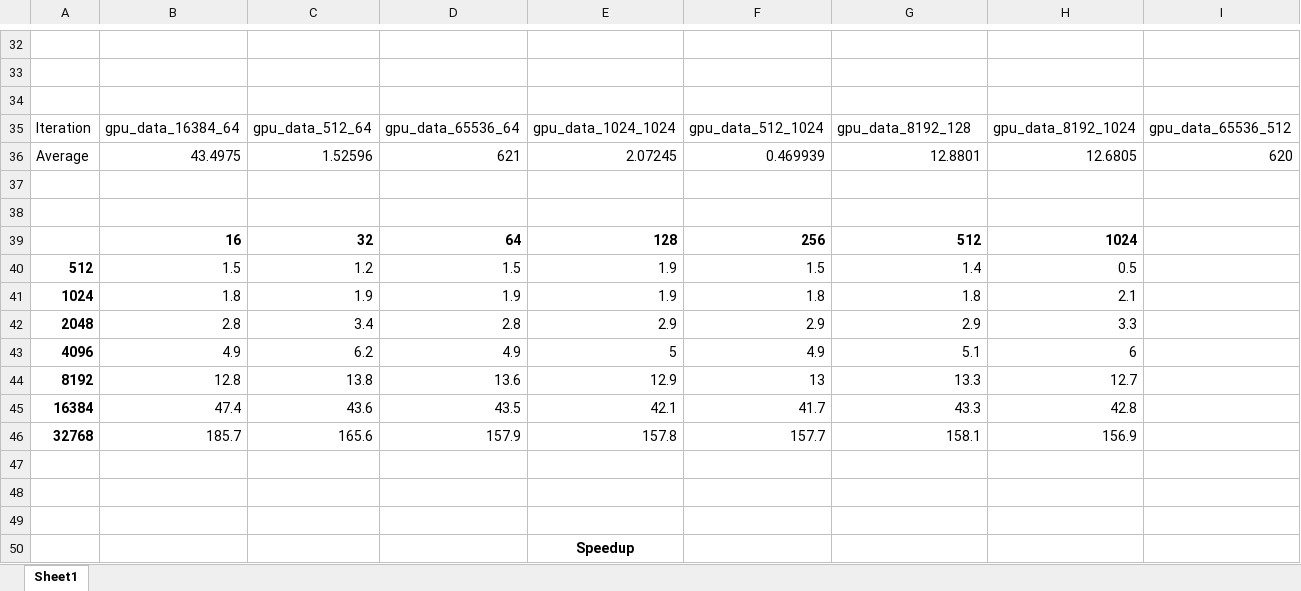
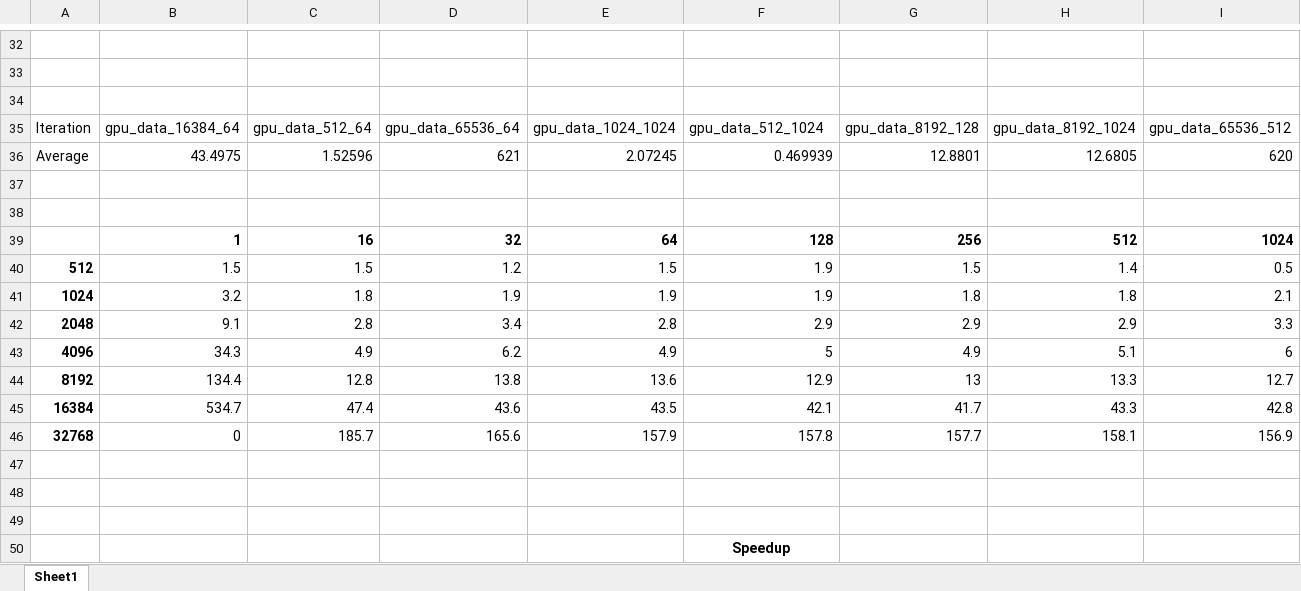
Before and after one commit to migiesmith/Nbody, an Excel workbook: nbody/Results/Analysis.xlsx, sheet Sheet1, drawn as a sheet; only a part is shown, gaps mark what is left out; values as stored, in another font and other column widths than the file's, no borders; charts and pictures not drawn; removed rows and columns are numbered as before the commit, all else as after; the diff covers the shown part only; the diff names each change by its address in the sheet, - before the commit and + after, or states it on an @@ line.

Commit message:
Updated Analysis

```diff
--- a/nbody/Results/Analysis.xlsx (sheet Sheet1)
+++ b/nbody/Results/Analysis.xlsx (sheet Sheet1)
+column E, rows 35-46: gpu_data_1024_1024 | 2.07245 |  |  | 64 | 1.5 | 1.9 | 2.8 | 4.9 | 13.6 | 43.5 | 157.9
-column I, rows 35-36: gpu_data_65536_512 | 620
-F35: gpu_data_1024_1024
+F35: gpu_data_512_1024
-G35: gpu_data_512_1024
+G35: gpu_data_8192_128
-H35: gpu_data_8192_128
+H35: gpu_data_8192_1024
-I35: gpu_data_8192_1024
+I35: gpu_data_65536_512
-F36: 2.07245
+F36: 0.469939
-G36: 0.469939
+G36: 12.8801
-H36: 12.8801
+H36: 12.6805
-I36: 12.6805
+I36: 620
-B39: 16
+B39: 1
-C39: 32
+C39: 16
-D39: 64
+D39: 32
-C40: 1.2
+C40: 1.5
-D40: 1.5
+D40: 1.2
-B41: 1.8
+B41: 3.2
-C41: 1.9
+C41: 1.8
-B42: 2.8
+B42: 9.1
-C42: 3.4
+C42: 2.8
-D42: 2.8
+D42: 3.4
-B43: 4.9
+B43: 34.3
-C43: 6.2
+C43: 4.9
-D43: 4.9
+D43: 6.2
-B44: 12.8
+B44: 134.4
-C44: 13.8
+C44: 12.8
-D44: 13.6
+D44: 13.8
-B45: 47.4
+B45: 534.7
-C45: 43.6
+C45: 47.4
-D45: 43.5
+D45: 43.6
-B46: 185.7
+B46: 0
-C46: 165.6
+C46: 185.7
-D46: 157.9
+D46: 165.6
```
Also changed, not shown: 72 edited cells and cell formats elsewhere in this sheet, formulas that keep their value, charts or pictures, 21 other files.
